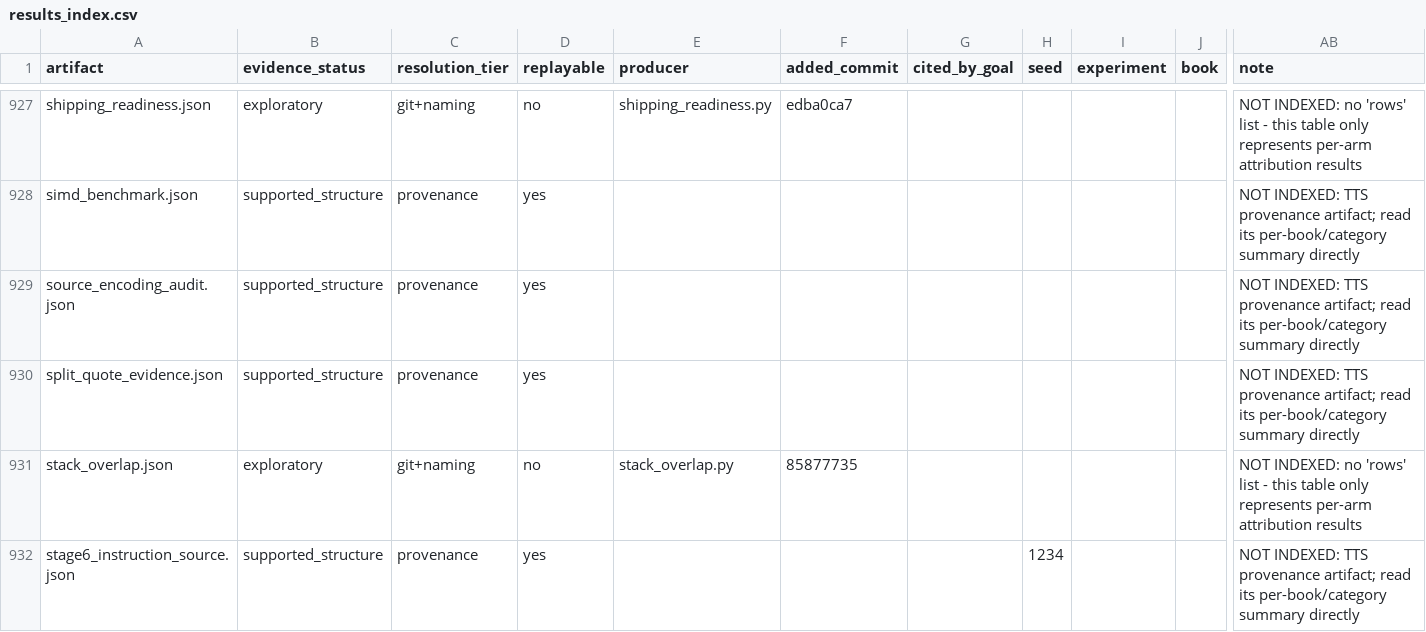
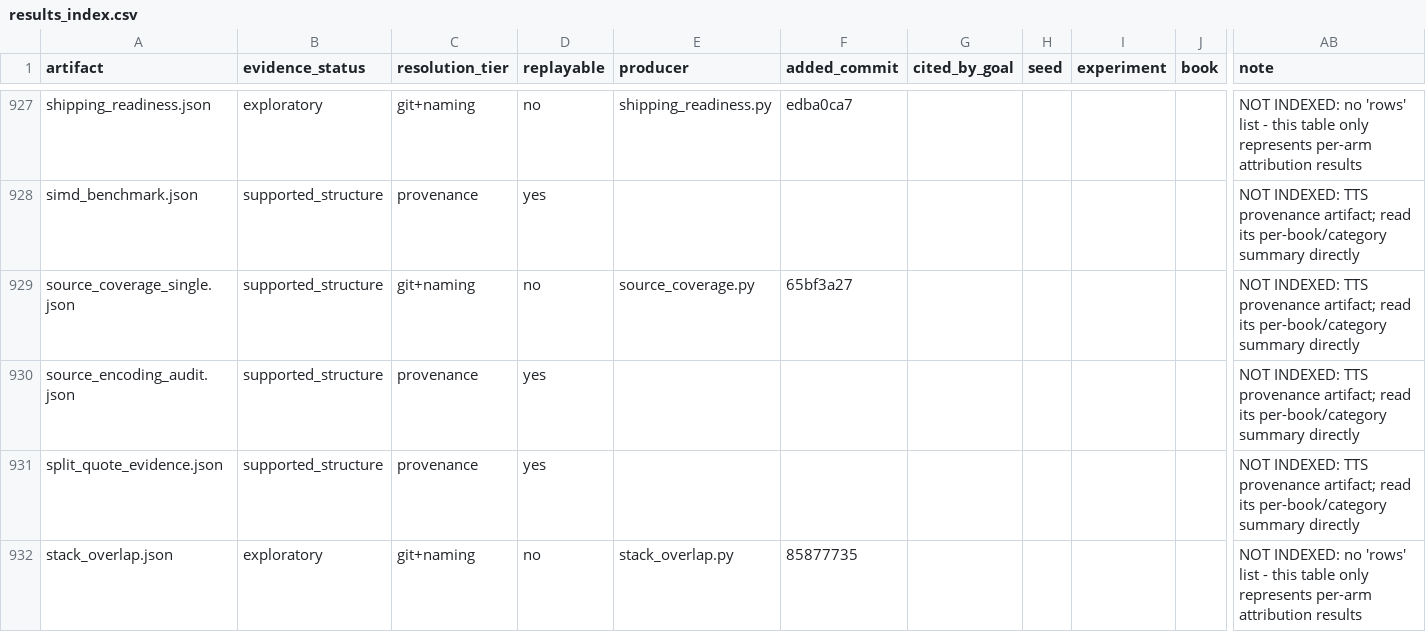
Before and after one commit to on22s/alexandria-audiobook2, a CSV file: results_index.csv, drawn as a sheet; only a part is shown, gaps mark what is left out; the shorter side is filled out with more unchanged rows; rows hold the shown columns only; the diff names each change by its address in the sheet, - before the commit and + after, or states it on an @@ line.

Commit message:
Rebuild derived files after post-merge
The merge driver keeps our side of every derived file so the merge does
not stop on a conflict that means nothing. Our side is the stale side, so
this rebuilds them against the merged tree. See .gitattributes.

```diff
--- a/results_index.csv
+++ b/results_index.csv
+row 929: source_coverage_single.json | supported_structure | git+naming | no | source_coverage.py | 65bf3a27 |  |  |  |  | NOT INDEXED: TTS provenance artifact; read its per-book/category summary directly
```
